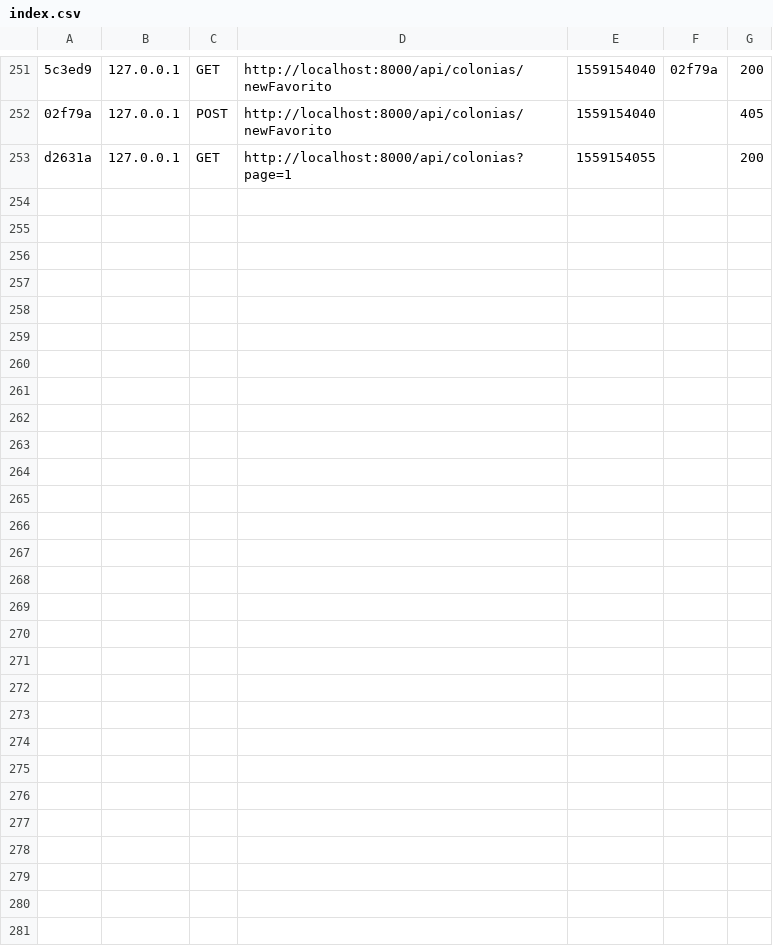
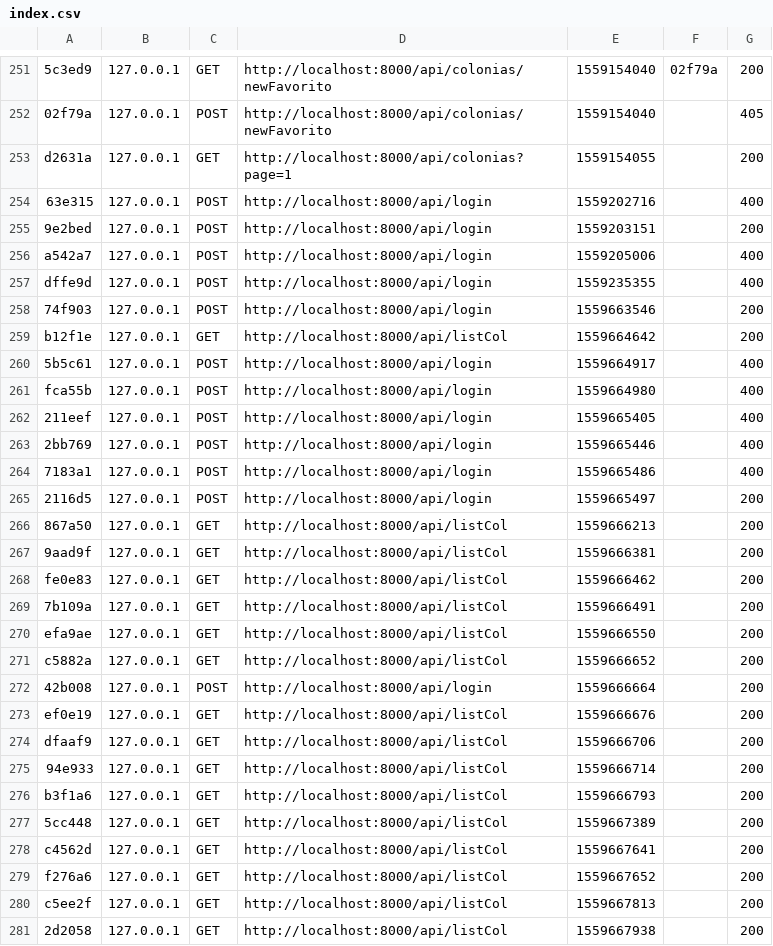
Before and after one commit to jessicamrey/cenurbBack, a CSV file: var/cache/dev/profiler/index.csv, drawn as a sheet; only a part is shown, gaps mark what is left out; the diff names each change by its address in the sheet, - before the commit and + after, or states it on an @@ line.

Commit message:
Finailzado login

```diff
--- a/var/cache/dev/profiler/index.csv
+++ b/var/cache/dev/profiler/index.csv
+row 254: 63e315 | 127.0.0.1 | POST | http://localhost:8000/api/login | 1559202716 |  | 400
+row 255: 9e2bed | 127.0.0.1 | POST | http://localhost:8000/api/login | 1559203151 |  | 200
+row 256: a542a7 | 127.0.0.1 | POST | http://localhost:8000/api/login | 1559205006 |  | 400
+row 257: dffe9d | 127.0.0.1 | POST | http://localhost:8000/api/login | 1559235355 |  | 400
+row 258: 74f903 | 127.0.0.1 | POST | http://localhost:8000/api/login | 1559663546 |  | 200
+row 259: b12f1e | 127.0.0.1 | GET | http://localhost:8000/api/listCol | 1559664642 |  | 200
+row 260: 5b5c61 | 127.0.0.1 | POST | http://localhost:8000/api/login | 1559664917 |  | 400
+row 261: fca55b | 127.0.0.1 | POST | http://localhost:8000/api/login | 1559664980 |  | 400
+row 262: 211eef | 127.0.0.1 | POST | http://localhost:8000/api/login | 1559665405 |  | 400
+row 263: 2bb769 | 127.0.0.1 | POST | http://localhost:8000/api/login | 1559665446 |  | 400
+row 264: 7183a1 | 127.0.0.1 | POST | http://localhost:8000/api/login | 1559665486 |  | 400
+row 265: 2116d5 | 127.0.0.1 | POST | http://localhost:8000/api/login | 1559665497 |  | 200
+row 266: 867a50 | 127.0.0.1 | GET | http://localhost:8000/api/listCol | 1559666213 |  | 200
+row 267: 9aad9f | 127.0.0.1 | GET | http://localhost:8000/api/listCol | 1559666381 |  | 200
+row 268: fe0e83 | 127.0.0.1 | GET | http://localhost:8000/api/listCol | 1559666462 |  | 200
+row 269: 7b109a | 127.0.0.1 | GET | http://localhost:8000/api/listCol | 1559666491 |  | 200
+row 270: efa9ae | 127.0.0.1 | GET | http://localhost:8000/api/listCol | 1559666550 |  | 200
+row 271: c5882a | 127.0.0.1 | GET | http://localhost:8000/api/listCol | 1559666652 |  | 200
+row 272: 42b008 | 127.0.0.1 | POST | http://localhost:8000/api/login | 1559666664 |  | 200
+row 273: ef0e19 | 127.0.0.1 | GET | http://localhost:8000/api/listCol | 1559666676 |  | 200
+row 274: dfaaf9 | 127.0.0.1 | GET | http://localhost:8000/api/listCol | 1559666706 |  | 200
+row 275: 94e933 | 127.0.0.1 | GET | http://localhost:8000/api/listCol | 1559666714 |  | 200
+row 276: b3f1a6 | 127.0.0.1 | GET | http://localhost:8000/api/listCol | 1559666793 |  | 200
+row 277: 5cc448 | 127.0.0.1 | GET | http://localhost:8000/api/listCol | 1559667389 |  | 200
+row 278: c4562d | 127.0.0.1 | GET | http://localhost:8000/api/listCol | 1559667641 |  | 200
+row 279: f276a6 | 127.0.0.1 | GET | http://localhost:8000/api/listCol | 1559667652 |  | 200
+row 280: c5ee2f | 127.0.0.1 | GET | http://localhost:8000/api/listCol | 1559667813 |  | 200
+row 281: 2d2058 | 127.0.0.1 | GET | http://localhost:8000/api/listCol | 1559667938 |  | 200
```
Also changed, not shown: 29 other files.
